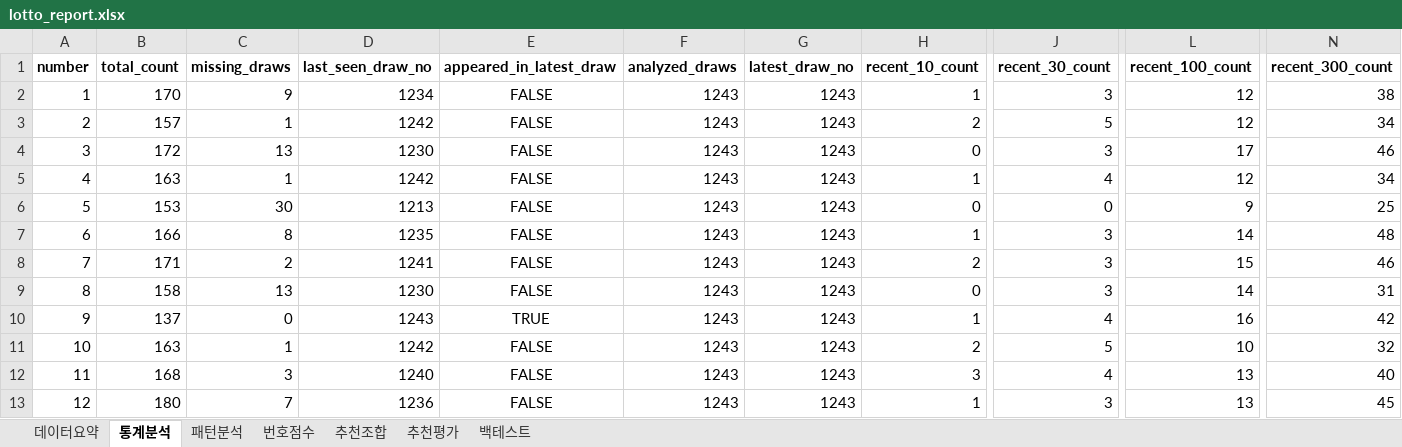
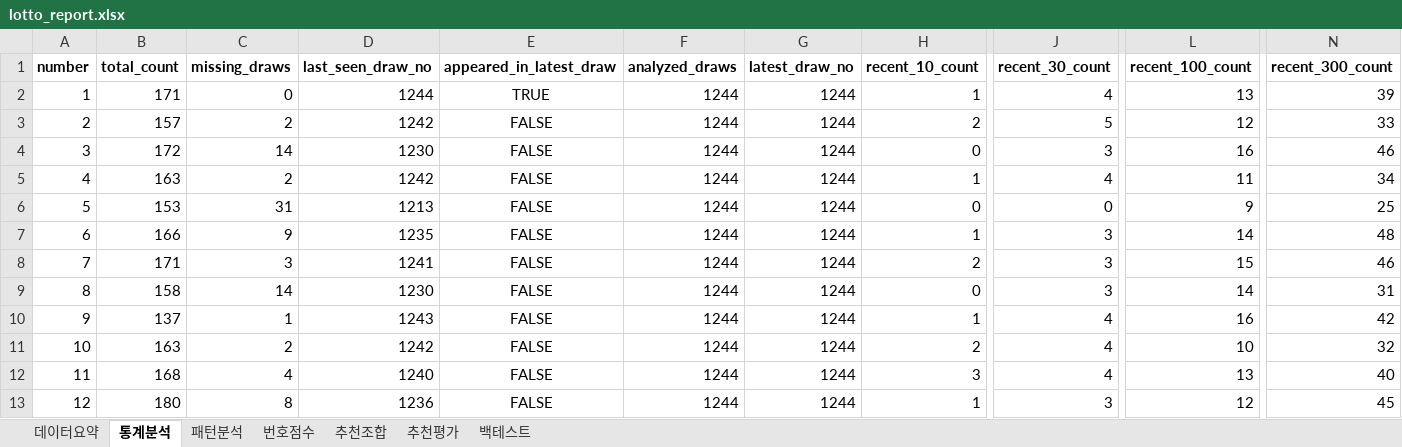
Before and after one commit to chltjtn-create/lotto-analyzer, an Excel workbook: lotto_report.xlsx, sheet 통계분석, drawn as a sheet; only a part is shown, gaps mark what is left out; values as stored, in another font and other column widths than the file's, no borders; the diff covers the shown part only; the diff names each change by its address in the sheet, - before the commit and + after, or states it on an @@ line.

```diff
--- a/lotto_report.xlsx (sheet 통계분석)
+++ b/lotto_report.xlsx (sheet 통계분석)
-B2 (total_count): 170
+B2 (total_count): 171
-C2 (missing_draws): 9
+C2 (missing_draws): 0
-D2 (last_seen_draw_no): 1234
+D2 (last_seen_draw_no): 1244
-E2 (appeared_in_latest_draw): FALSE
+E2 (appeared_in_latest_draw): TRUE
-F2:F13 (analyzed_draws): 1243
+F2:F13 (analyzed_draws): 1244
-G2:G13 (latest_draw_no): 1243
+G2:G13 (latest_draw_no): 1244
-J2 (recent_30_count): 3
+J2 (recent_30_count): 4
-L2 (recent_100_count): 12
+L2 (recent_100_count): 13
-N2 (recent_300_count): 38
+N2 (recent_300_count): 39
-C3 (missing_draws): 1
+C3 (missing_draws): 2
-N3 (recent_300_count): 34
+N3 (recent_300_count): 33
-C4 (missing_draws): 13
+C4 (missing_draws): 14
-L4 (recent_100_count): 17
+L4 (recent_100_count): 16
-C5 (missing_draws): 1
+C5 (missing_draws): 2
-L5 (recent_100_count): 12
+L5 (recent_100_count): 11
-C6 (missing_draws): 30
+C6 (missing_draws): 31
-C7 (missing_draws): 8
+C7 (missing_draws): 9
-C8 (missing_draws): 2
+C8 (missing_draws): 3
-C9 (missing_draws): 13
+C9 (missing_draws): 14
-C10 (missing_draws): 0
+C10 (missing_draws): 1
-E10 (appeared_in_latest_draw): TRUE
+E10 (appeared_in_latest_draw): FALSE
-C11 (missing_draws): 1
+C11 (missing_draws): 2
-J11 (recent_30_count): 5
+J11 (recent_30_count): 4
-C12 (missing_draws): 3
+C12 (missing_draws): 4
-C13 (missing_draws): 7
+C13 (missing_draws): 8
-L13 (recent_100_count): 13
+L13 (recent_100_count): 12
```
Also changed, not shown: 145 edited cells elsewhere in this sheet, sheet 번호점수, sheet 추천조합, sheet 추천평가, sheet 패턴분석, sheet 데이터요약, 7 other files.
